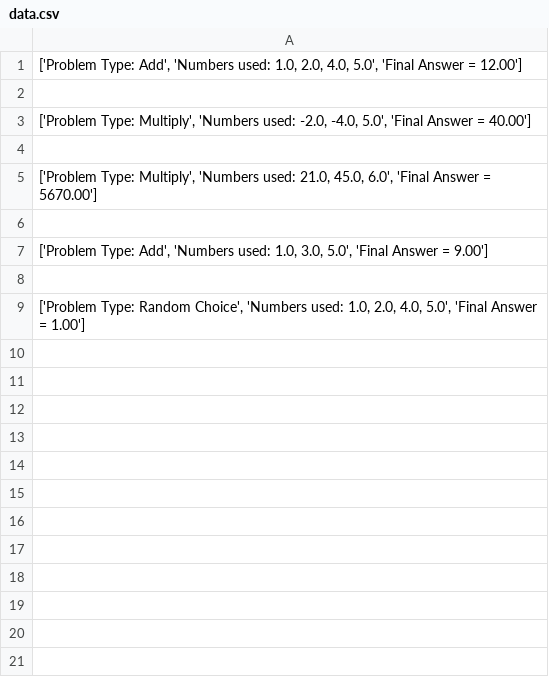
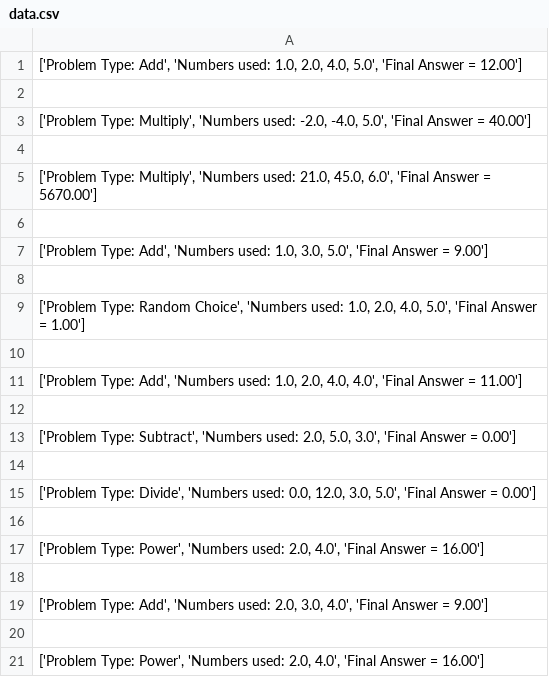
Before and after one commit to bfarrelluno/CS-II-Final-Project-Part-2, a CSV file: data.csv, drawn as a sheet.

Commit message:
Changes Committed

```diff
--- a/data.csv
+++ b/data.csv
@@ -9 +9,13 @@
 "['Problem Type: Random Choice', 'Numbers used: 1.0, 2.0, 4.0, 5.0', 'Final Answer = 1.00']"
+
+"['Problem Type: Add', 'Numbers used: 1.0, 2.0, 4.0, 4.0', 'Final Answer = 11.00']"
+
+"['Problem Type: Subtract', 'Numbers used: 2.0, 5.0, 3.0', 'Final Answer = 0.00']"
+
+"['Problem Type: Divide', 'Numbers used: 0.0, 12.0, 3.0, 5.0', 'Final Answer = 0.00']"
+
+"['Problem Type: Power', 'Numbers used: 2.0, 4.0', 'Final Answer = 16.00']"
+
+"['Problem Type: Add', 'Numbers used: 2.0, 3.0, 4.0', 'Final Answer = 9.00']"
+
+"['Problem Type: Power', 'Numbers used: 2.0, 4.0', 'Final Answer = 16.00']"
```
